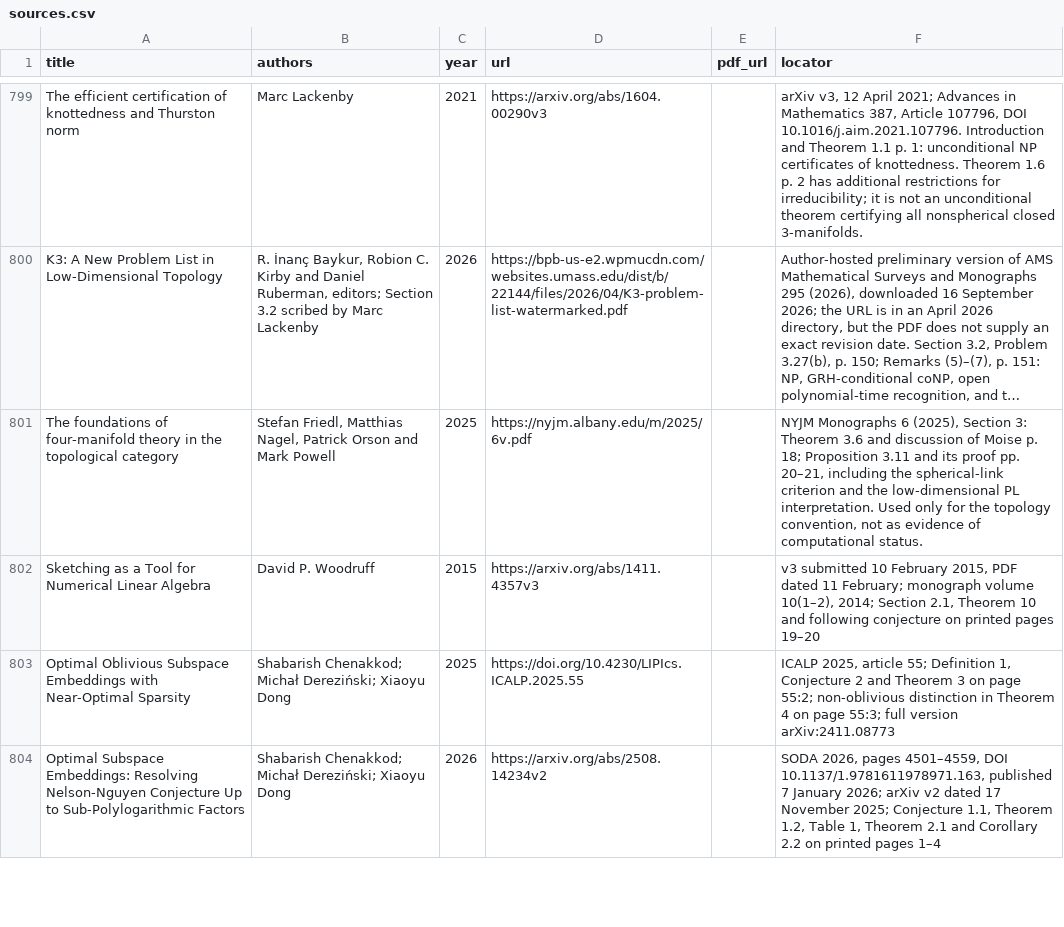
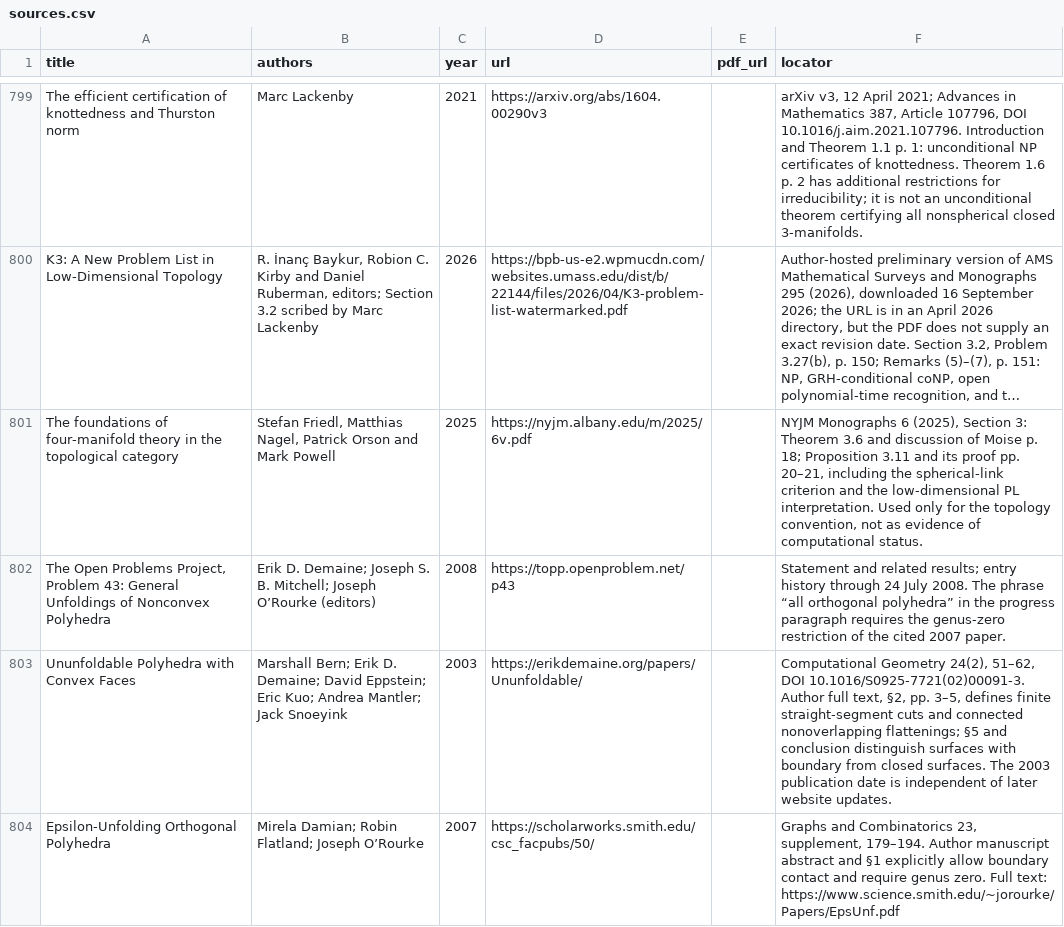
Before and after one commit to vaclavrozhon/atlas, a CSV file: sources.csv, drawn as a sheet; only a part is shown, gaps mark what is left out; the shorter side is filled out with more unchanged rows; long unchanged cells end in …; the diff covers the shown part only; the diff names each change by its address in the sheet, - before the commit and + after, or states it on an @@ line.

```diff
--- a/sources.csv
+++ b/sources.csv
+row 802: The Open Problems Project, Problem 43: General Unfoldings of Nonconvex Polyhedra | Erik D. Demaine; Joseph S. B. Mitchell; Joseph O’Rourke (editors) | 2008 | https://topp.openproblem.net/p43 |  | Statement and related results; entry history through 24 July 2008. The phrase “all orthogonal polyhedra” in the progress paragraph requires the genus-zero restriction of the cited 2007 paper.
+row 803: Ununfoldable Polyhedra with Convex Faces | Marshall Bern; Erik D. Demaine; David Eppstein; Eric Kuo; Andrea Mantler; Jack Snoeyink | 2003 | https://erikdemaine.org/papers/Ununfoldable/ |  | Computational Geometry 24(2), 51–62, DOI 10.1016/S0925-7721(02)00091-3. Author full text, §2, pp. 3–5, defines finite straight-segment cuts and connected nonoverlapping flattenings; §5 and conclusion distinguish surfaces with boundary from closed surfaces. The 2003 publication date is independent of later website updates.
+row 804: Epsilon-Unfolding Orthogonal Polyhedra | Mirela Damian; Robin Flatland; Joseph O’Rourke | 2007 | https://scholarworks.smith.edu/csc_facpubs/50/ |  | Graphs and Combinatorics 23, supplement, 179–194. Author manuscript abstract and §1 explicitly allow boundary contact and require genus zero. Full text: https://www.science.smith.edu/~jorourke/Papers/EpsUnf.pdf
```
Also changed, not shown: 8 added rows, 2 removed rows and 6 edited cells elsewhere in this file, areas.csv, importance-ranking.csv, 12 other files.
